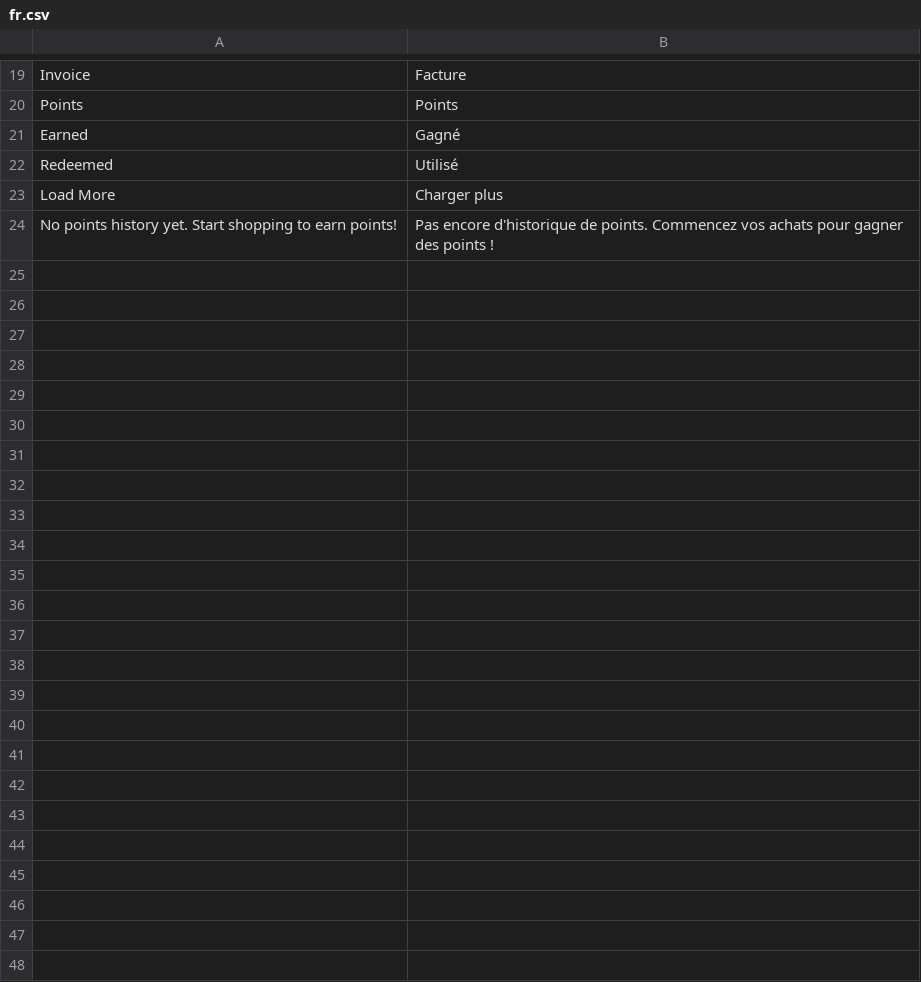
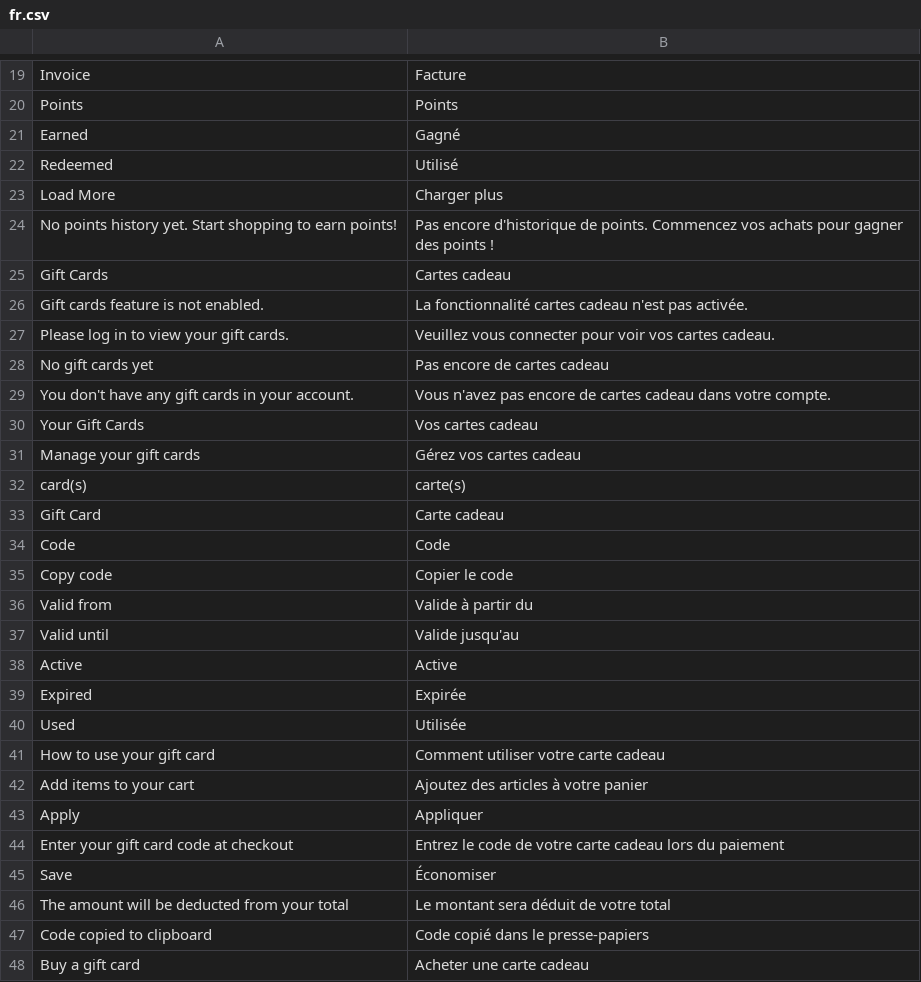
Before and after one commit to bvisible/webshop, a CSV file: webshop/translations/fr.csv, drawn as a sheet; only a part is shown, gaps mark what is left out; the diff names each change by its address in the sheet, - before the commit and + after, or states it on an @@ line.

```diff
--- a/webshop/translations/fr.csv
+++ b/webshop/translations/fr.csv
+row 25: Gift Cards | Cartes cadeau
+row 26: Gift cards feature is not enabled. | La fonctionnalité cartes cadeau n'est pas activée.
+row 27: Please log in to view your gift cards. | Veuillez vous connecter pour voir vos cartes cadeau.
+row 28: No gift cards yet | Pas encore de cartes cadeau
+row 29: You don't have any gift cards in your account. | Vous n'avez pas encore de cartes cadeau dans votre compte.
+row 30: Your Gift Cards | Vos cartes cadeau
+row 31: Manage your gift cards | Gérez vos cartes cadeau
+row 32: card(s) | carte(s)
+row 33: Gift Card | Carte cadeau
+row 34: Code | Code
+row 35: Copy code | Copier le code
+row 36: Valid from | Valide à partir du
+row 37: Valid until | Valide jusqu'au
+row 38: Active | Active
+row 39: Expired | Expirée
+row 40: Used | Utilisée
+row 41: How to use your gift card | Comment utiliser votre carte cadeau
+row 42: Add items to your cart | Ajoutez des articles à votre panier
+row 43: Apply | Appliquer
+row 44: Enter your gift card code at checkout | Entrez le code de votre carte cadeau lors du paiement
+row 45: Save | Économiser
+row 46: The amount will be deducted from your total | Le montant sera déduit de votre total
+row 47: Code copied to clipboard | Code copié dans le presse-papiers
+row 48: Buy a gift card | Acheter une carte cadeau
```
Also changed, not shown: 10 other files.
